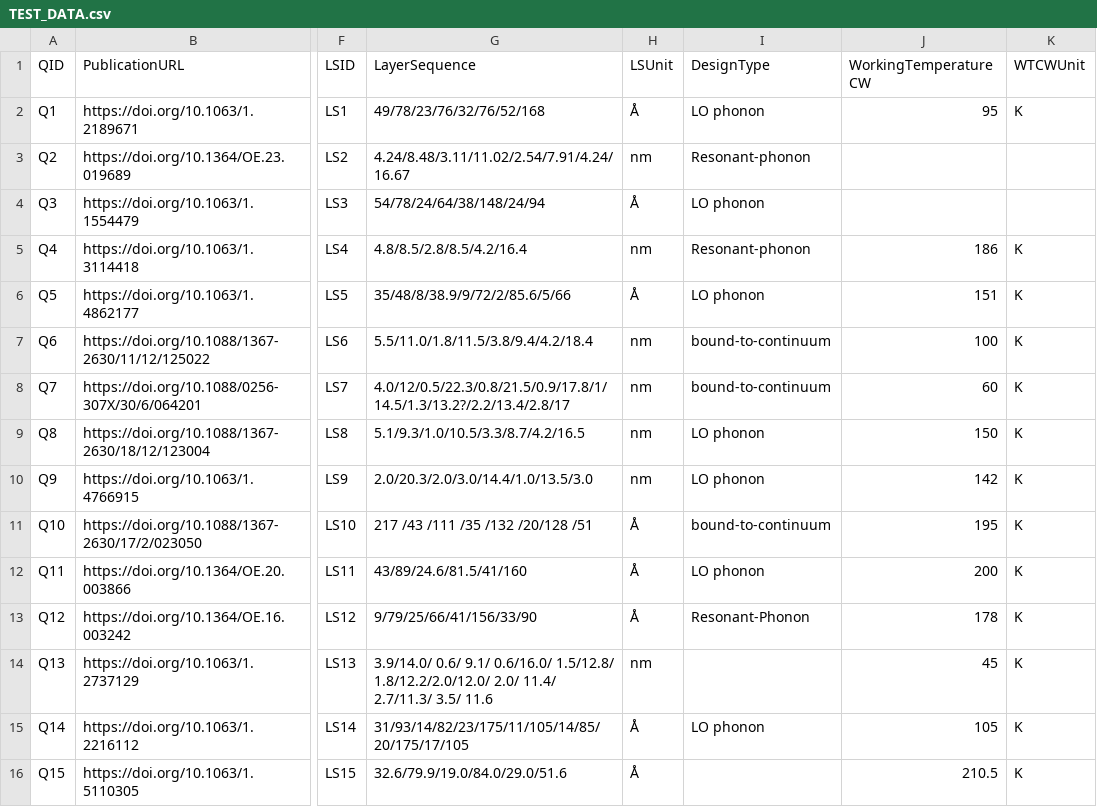
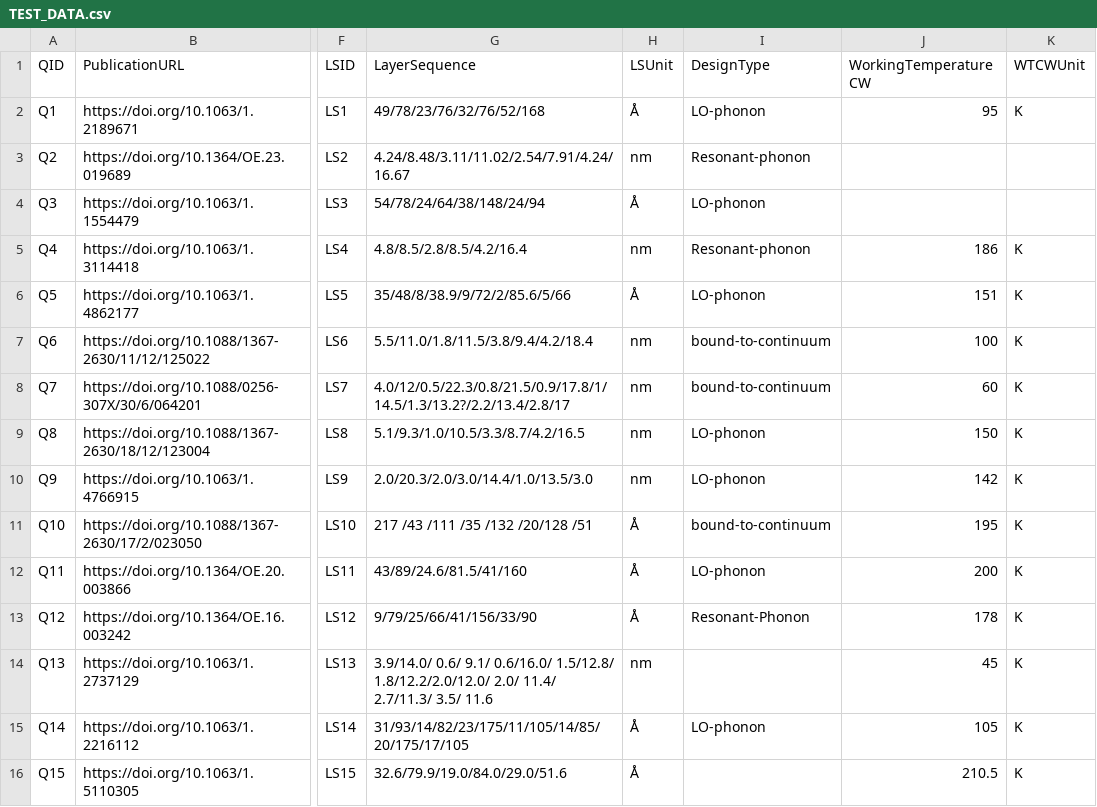
Before and after one commit to DeperiasKerre/qcl_Onto, a CSV file: Data_Mapping/TEST_DATA.csv, drawn as a sheet; only a part is shown, gaps mark what is left out; the diff names each change by its address in the sheet, - before the commit and + after, or states it on an @@ line.

Commit message:
Add files via upload

```diff
--- a/Data_Mapping/TEST_DATA.csv
+++ b/Data_Mapping/TEST_DATA.csv
-I2 (DesignType): LO phonon
+I2 (DesignType): LO-phonon
-I4 (DesignType): LO phonon
+I4 (DesignType): LO-phonon
-I6 (DesignType): LO phonon
+I6 (DesignType): LO-phonon
-I9:I10 (DesignType): LO phonon
+I9:I10 (DesignType): LO-phonon
-I12 (DesignType): LO phonon
+I12 (DesignType): LO-phonon
-I15 (DesignType): LO phonon
+I15 (DesignType): LO-phonon
```
